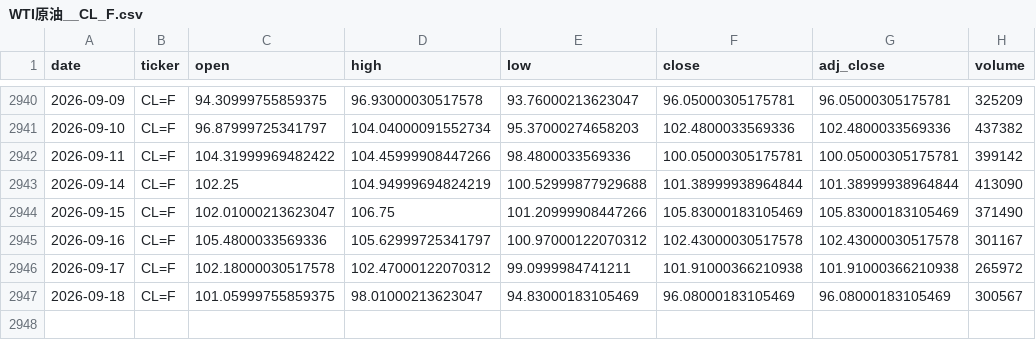
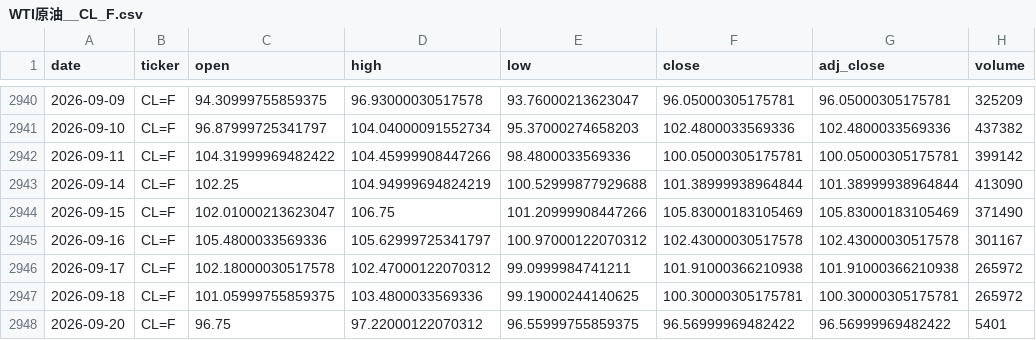
Before and after one commit to zid036116-ship-it/-, a CSV file: market_data/WTI原油__CL_F.csv, drawn as a sheet; only a part is shown, gaps mark what is left out.

```diff
--- a/market_data/WTI原油__CL_F.csv
+++ b/market_data/WTI原油__CL_F.csv
@@ -2946,2 +2946,3 @@
 2026-09-17,CL=F,102.18000030517578,102.47000122070312,99.0999984741211,101.91000366210938,101.91000366210938,265972
-2026-09-18,CL=F,101.05999755859375,98.01000213623047,94.83000183105469,96.08000183105469,96.08000183105469,300567
+2026-09-18,CL=F,101.05999755859375,103.4800033569336,99.19000244140625,100.30000305175781,100.30000305175781,265972
+2026-09-20,CL=F,96.75,97.22000122070312,96.55999755859375,96.56999969482422,96.56999969482422,5401
```
Also changed, not shown: docs/market_data/Brent原油__BZ_F.csv, docs/market_data/南方A50 ETF 港股通__2822.HK.csv, 4 other files.
